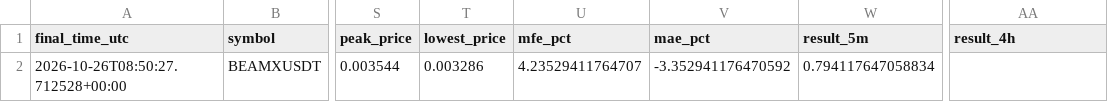
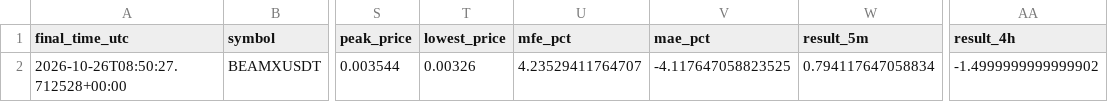
Before and after one commit to solom20232007/v6, a CSV file: early_pump_signal_results_v6.csv, drawn as a sheet; only a part is shown, gaps mark what is left out; the diff names each change by its address in the sheet, - before the commit and + after, or states it on an @@ line.

```diff
--- a/early_pump_signal_results_v6.csv
+++ b/early_pump_signal_results_v6.csv
-T2 (lowest_price): 0.003286
+T2 (lowest_price): 0.00326
-V2 (mae_pct): -3.352941176470592
+V2 (mae_pct): -4.117647058823525
-AA2 (result_4h): (empty)
+AA2 (result_4h): -1.4999999999999902
```
Also changed, not shown: early_scan_diagnostics_v6.csv, early_watch_log_v6.csv, 1 other file.
